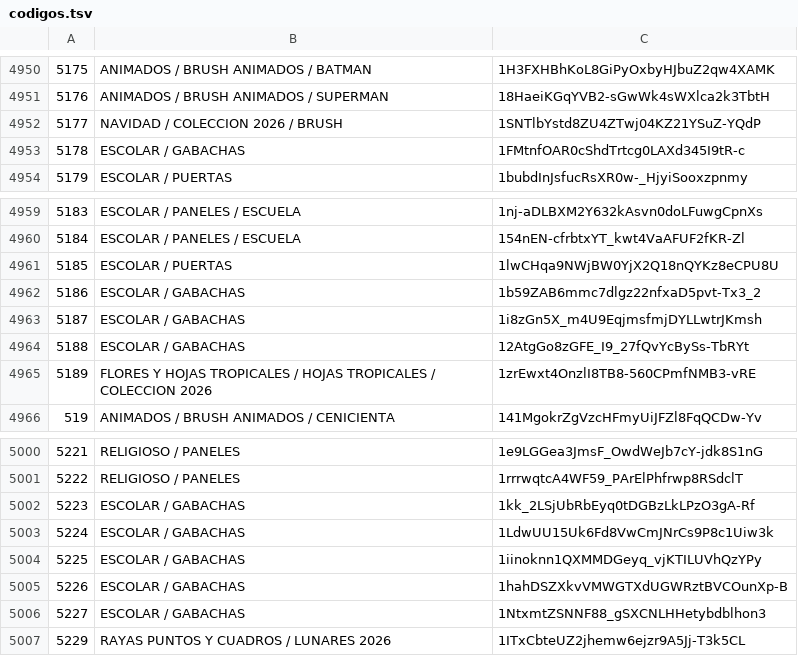
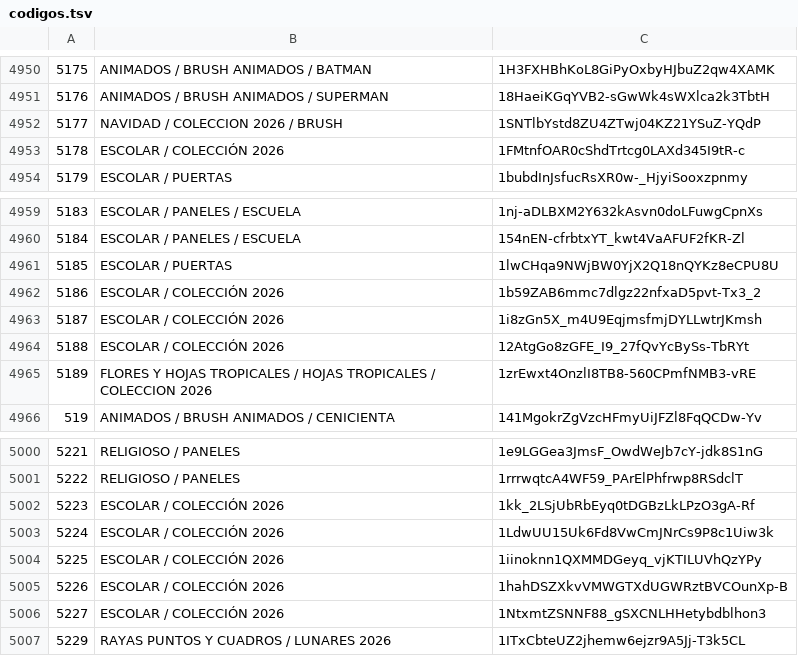
Before and after one commit to dsolismendez23-design/catalogo-sublimacion, a TSV file: datos/codigos.tsv, drawn as a sheet; only a part is shown, gaps mark what is left out; the diff covers the shown part only.

```diff
--- a/datos/codigos.tsv
+++ b/datos/codigos.tsv
@@ -4952,3 +4952,3 @@
 5177	NAVIDAD / COLECCION 2026 / BRUSH	1SNTlbYstd8ZU4ZTwj04KZ21YSuZ-YQdP
-5178	ESCOLAR / GABACHAS	1FMtnfOAR0cShdTrtcg0LAXd345I9tR-c
+5178	ESCOLAR / COLECCIÓN 2026	1FMtnfOAR0cShdTrtcg0LAXd345I9tR-c
 5179	ESCOLAR / PUERTAS	1bubdInJsfucRsXR0w-_HjyiSooxzpnmy
@@ -4961,5 +4961,5 @@
 5185	ESCOLAR / PUERTAS	1lwCHqa9NWjBW0YjX2Q18nQYKz8eCPU8U
-5186	ESCOLAR / GABACHAS	1b59ZAB6mmc7dlgz22nfxaD5pvt-Tx3_2
-5187	ESCOLAR / GABACHAS	1i8zGn5X_m4U9EqjmsfmjDYLLwtrJKmsh
-5188	ESCOLAR / GABACHAS	12AtgGo8zGFE_I9_27fQvYcBySs-TbRYt
+5186	ESCOLAR / COLECCIÓN 2026	1b59ZAB6mmc7dlgz22nfxaD5pvt-Tx3_2
+5187	ESCOLAR / COLECCIÓN 2026	1i8zGn5X_m4U9EqjmsfmjDYLLwtrJKmsh
+5188	ESCOLAR / COLECCIÓN 2026	12AtgGo8zGFE_I9_27fQvYcBySs-TbRYt
 5189	FLORES Y HOJAS TROPICALES / HOJAS TROPICALES / COLECCION 2026	1zrEwxt4OnzlI8TB8-560CPmfNMB3-vRE
@@ -5001,7 +5001,7 @@
 5222	RELIGIOSO / PANELES	1rrrwqtcA4WF59_PArElPhfrwp8RSdclT
-5223	ESCOLAR / GABACHAS	1kk_2LSjUbRbEyq0tDGBzLkLPzO3gA-Rf
-5224	ESCOLAR / GABACHAS	1LdwUU15Uk6Fd8VwCmJNrCs9P8c1Uiw3k
-5225	ESCOLAR / GABACHAS	1iinoknn1QXMMDGeyq_vjKTILUVhQzYPy
-5226	ESCOLAR / GABACHAS	1hahDSZXkvVMWGTXdUGWRztBVCOunXp-B
-5227	ESCOLAR / GABACHAS	1NtxmtZSNNF88_gSXCNLHHetybdblhon3
+5223	ESCOLAR / COLECCIÓN 2026	1kk_2LSjUbRbEyq0tDGBzLkLPzO3gA-Rf
+5224	ESCOLAR / COLECCIÓN 2026	1LdwUU15Uk6Fd8VwCmJNrCs9P8c1Uiw3k
+5225	ESCOLAR / COLECCIÓN 2026	1iinoknn1QXMMDGeyq_vjKTILUVhQzYPy
+5226	ESCOLAR / COLECCIÓN 2026	1hahDSZXkvVMWGTXdUGWRztBVCOunXp-B
+5227	ESCOLAR / COLECCIÓN 2026	1NtxmtZSNNF88_gSXCNLHHetybdblhon3
 5229	RAYAS PUNTOS Y CUADROS / LUNARES 2026	1ITxCbteUZ2jhemw6ejzr9A5Jj-T3k5CL
```
Also changed, not shown: 31 added rows elsewhere in this file.
